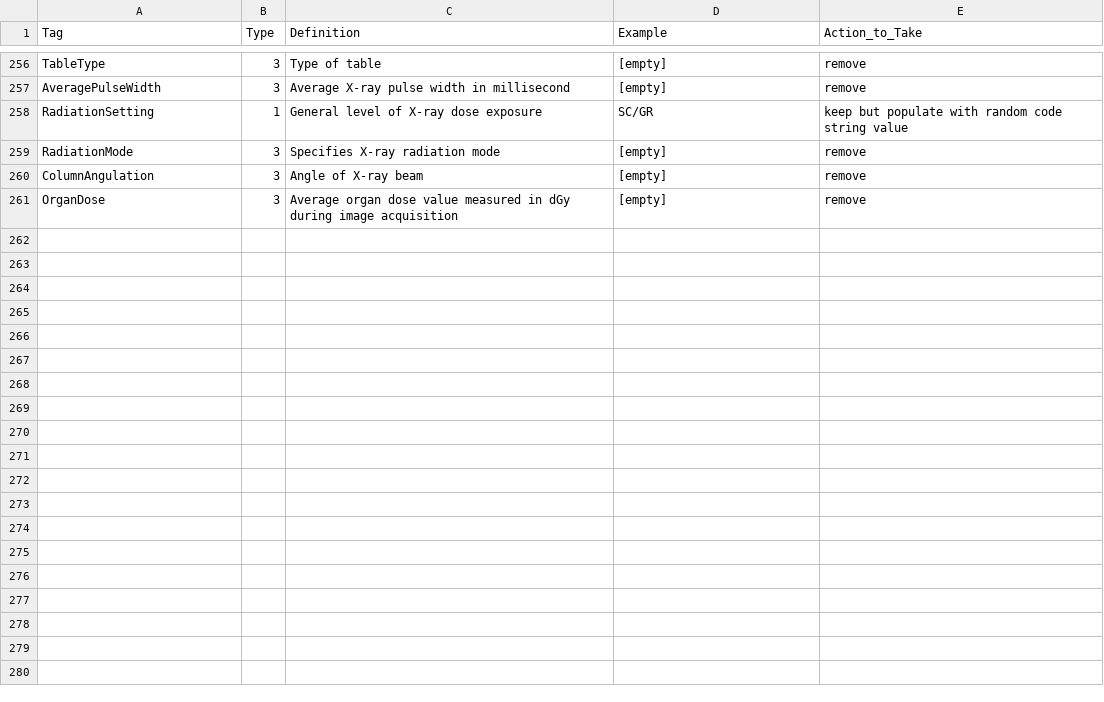
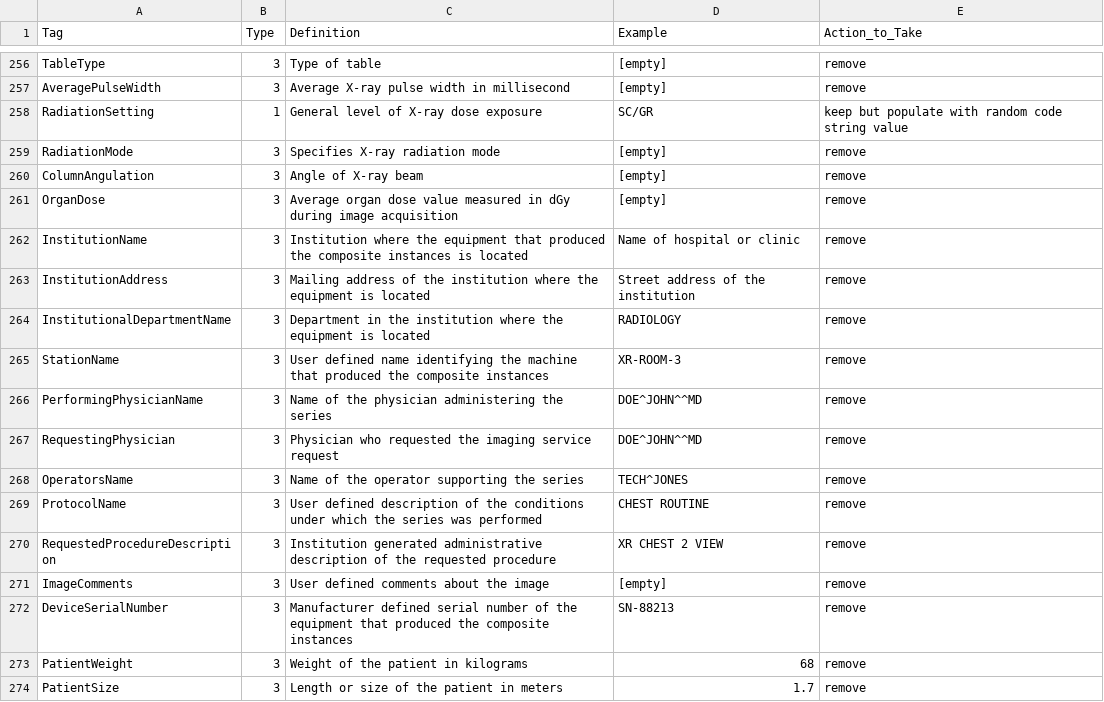
Before and after one commit to stanfordaide/dicom-anonymizer, a CSV file: dicom-data-dict.csv, drawn as a sheet; only a part is shown, gaps mark what is left out.

Commit message:
updated data dict with missing metadata tags

```diff
--- a/dicom-data-dict.csv
+++ b/dicom-data-dict.csv
@@ -261 +261,14 @@ ColumnAngulation,3,Angle of X-ray beam,[empty],remove
 OrganDose,3,Average organ dose value measured in dGy during image acquisition,[empty],remove
+InstitutionName,3,Institution where the equipment that produced the composite instances is located,Name of hospital or clinic,remove
+InstitutionAddress,3,Mailing address of the institution where the equipment is located,Street address of the institution,remove
+InstitutionalDepartmentName,3,Department in the institution where the equipment is located,RADIOLOGY,remove
+StationName,3,User defined name identifying the machine that produced the composite instances,XR-ROOM-3,remove
+PerformingPhysicianName,3,Name of the physician administering the series,DOE^JOHN^^MD,remove
+RequestingPhysician,3,Physician who requested the imaging service request,DOE^JOHN^^MD,remove
+OperatorsName,3,Name of the operator supporting the series,TECH^JONES,remove
+ProtocolName,3,User defined description of the conditions under which the series was performed,CHEST ROUTINE,remove
+RequestedProcedureDescription,3,Institution generated administrative description of the requested procedure,XR CHEST 2 VIEW,remove
+ImageComments,3,User defined comments about the image,[empty],remove
+DeviceSerialNumber,3,Manufacturer defined serial number of the equipment that produced the composite instances,SN-88213,remove
+PatientWeight,3,Weight of the patient in kilograms,68,remove
+PatientSize,3,Length or size of the patient in meters,1.7,remove
```
Also changed, not shown: 1 other file.
